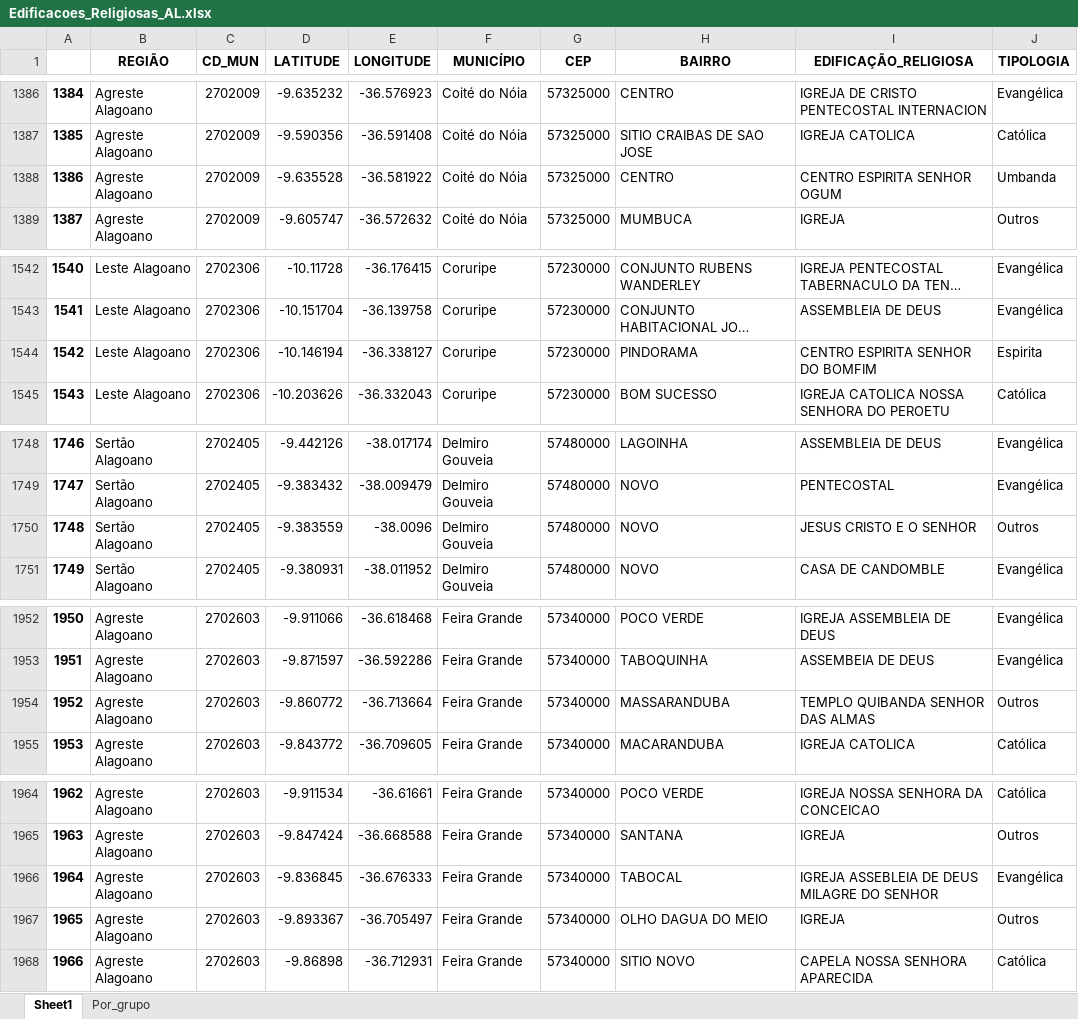
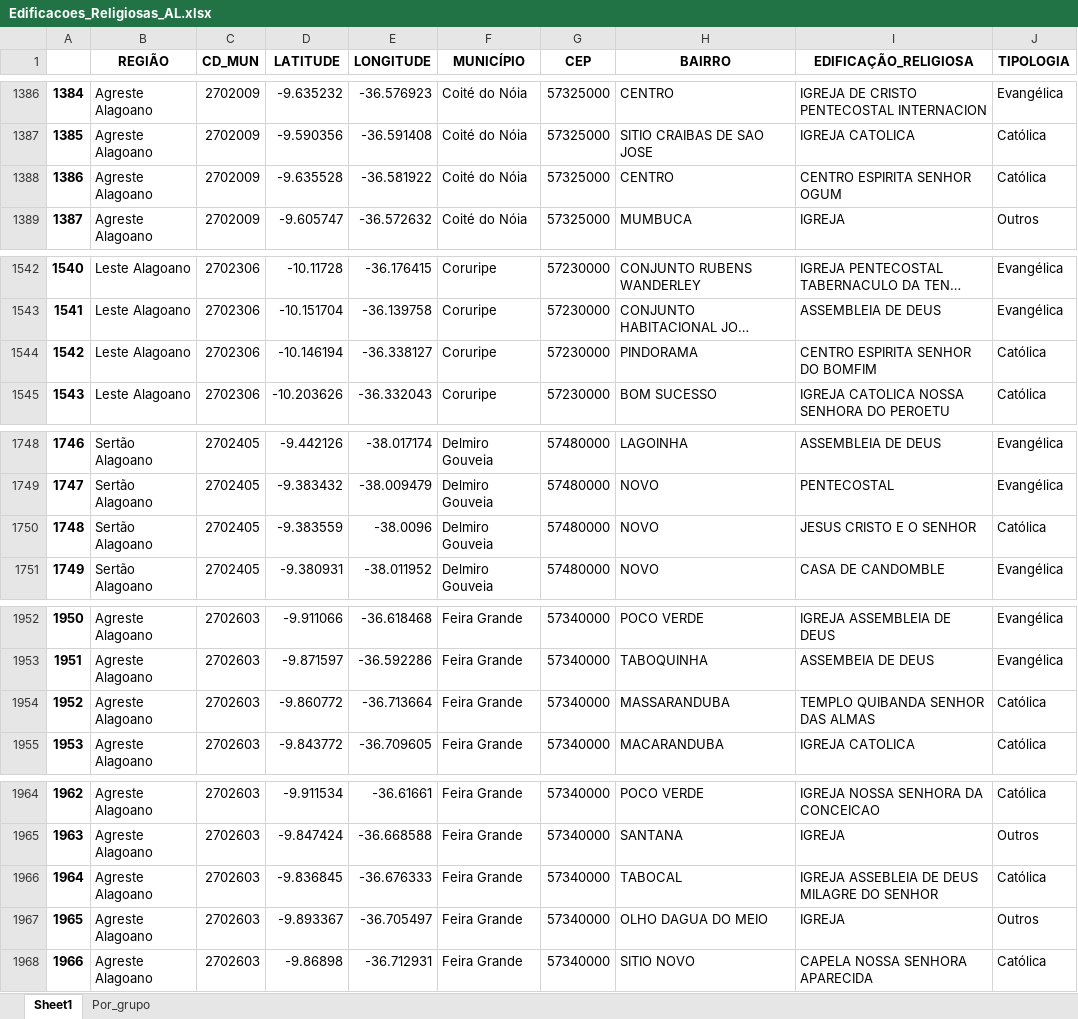
Before and after one commit to Falkzera/Edificacoes_Religiosas, an Excel workbook: Edificacoes_Religiosas_AL.xlsx, sheet Sheet1, drawn as a sheet; only a part is shown, gaps mark what is left out; long unchanged cells end in …; values as stored, in another font and other column widths than the file's, no borders; the diff covers the shown part only; the diff names each change by its address in the sheet, - before the commit and + after, or states it on an @@ line.

```diff
--- a/Edificacoes_Religiosas_AL.xlsx (sheet Sheet1)
+++ b/Edificacoes_Religiosas_AL.xlsx (sheet Sheet1)
-J1388 (TIPOLOGIA): Umbanda
+J1388 (TIPOLOGIA): Católica
-J1544 (TIPOLOGIA): Espirita
+J1544 (TIPOLOGIA): Católica
-J1750 (TIPOLOGIA): Outros
+J1750 (TIPOLOGIA): Católica
-J1954 (TIPOLOGIA): Outros
+J1954 (TIPOLOGIA): Católica
-J1966 (TIPOLOGIA): Evangélica
+J1966 (TIPOLOGIA): Católica
```
Also changed, not shown: 47 edited cells elsewhere in this sheet, sheet Por_grupo, 5 other files.
